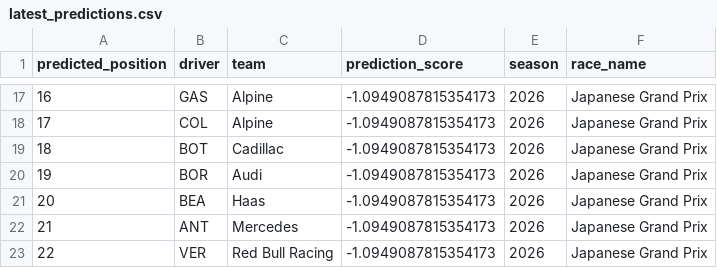
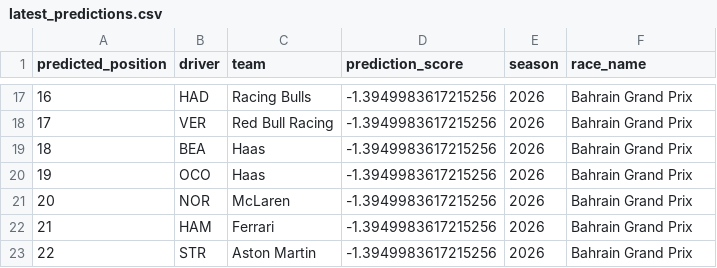
Before and after one commit to MonashDeepNeuron/F1-Zoom, a CSV file: Data/Simulation/latest_predictions.csv, drawn as a sheet; only a part is shown, gaps mark what is left out; the diff covers the shown part only.

Commit message:
Comitting all valid changes to make the LLM layer work on the predictions page

```diff
--- a/Data/Simulation/latest_predictions.csv
+++ b/Data/Simulation/latest_predictions.csv
@@ -17,7 +17,7 @@ predicted_position,driver,team,prediction_score,season,race_name
-16,GAS,Alpine,-1.0949087815354173,2026,Japanese Grand Prix
-17,COL,Alpine,-1.0949087815354173,2026,Japanese Grand Prix
-18,BOT,Cadillac,-1.0949087815354173,2026,Japanese Grand Prix
-19,BOR,Audi,-1.0949087815354173,2026,Japanese Grand Prix
-20,BEA,Haas,-1.0949087815354173,2026,Japanese Grand Prix
-21,ANT,Mercedes,-1.0949087815354173,2026,Japanese Grand Prix
-22,VER,Red Bull Racing,-1.0949087815354173,2026,Japanese Grand Prix
+16,HAD,Racing Bulls,-1.3949983617215256,2026,Bahrain Grand Prix
+17,VER,Red Bull Racing,-1.3949983617215256,2026,Bahrain Grand Prix
+18,BEA,Haas,-1.3949983617215256,2026,Bahrain Grand Prix
+19,OCO,Haas,-1.3949983617215256,2026,Bahrain Grand Prix
+20,NOR,McLaren,-1.3949983617215256,2026,Bahrain Grand Prix
+21,HAM,Ferrari,-1.3949983617215256,2026,Bahrain Grand Prix
+22,STR,Aston Martin,-1.3949983617215256,2026,Bahrain Grand Prix
```
Also changed, not shown: 59 edited cells elsewhere in this file, 11 other files.
